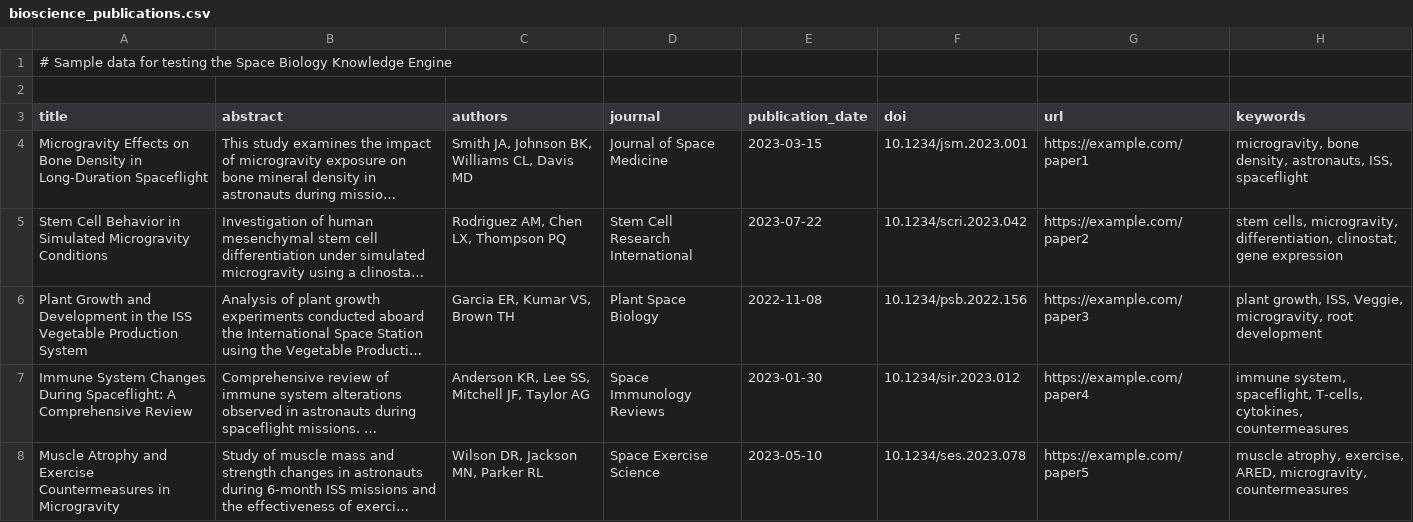
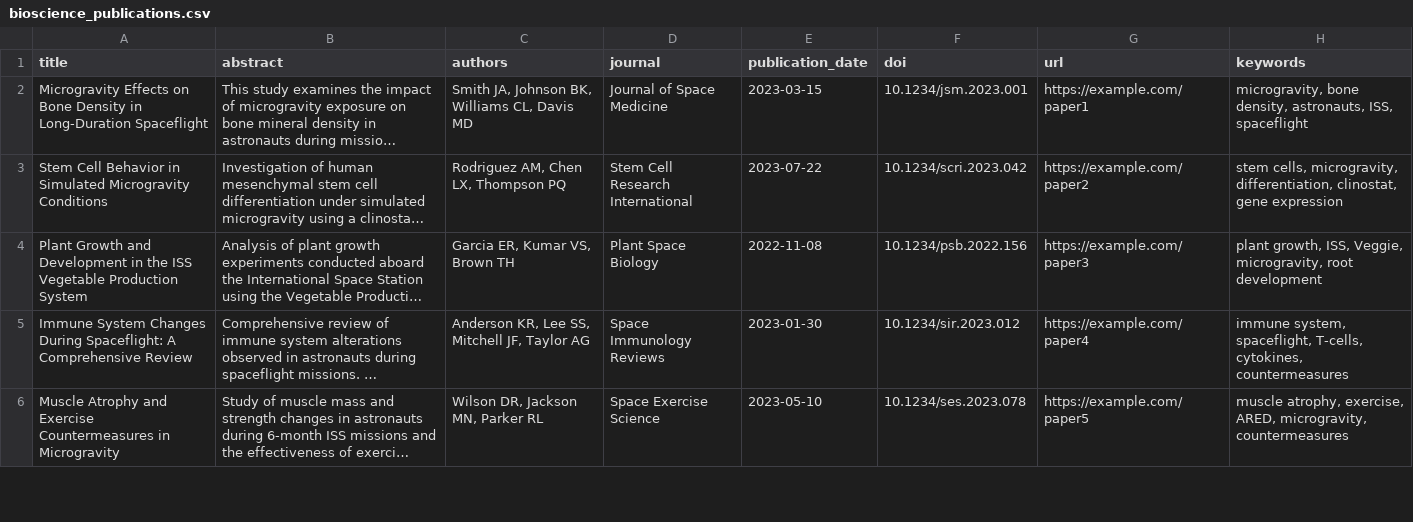
Before and after one commit to Firojpaudel/Space_app_25, a CSV file: data/raw/bioscience_publications.csv, drawn as a sheet; only a part is shown; long unchanged cells end in ….

```diff
--- a/data/raw/bioscience_publications.csv
+++ b/data/raw/bioscience_publications.csv
@@ -1,3 +1 @@
-# Sample data for testing the Space Biology Knowledge Engine
-
 title,abstract,authors,journal,publication_date,doi,url,keywords
```
Also changed, not shown: 6 other files.
